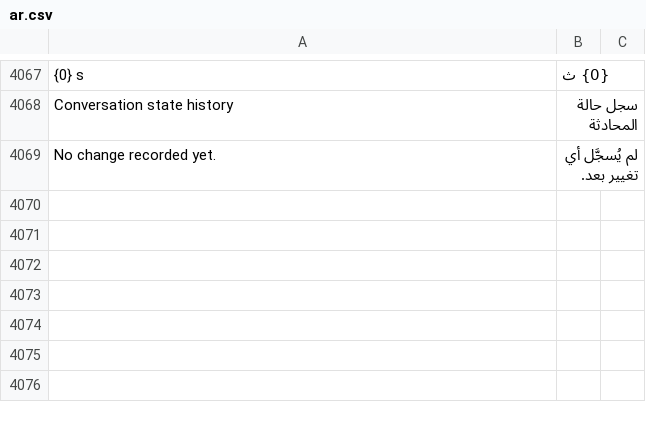
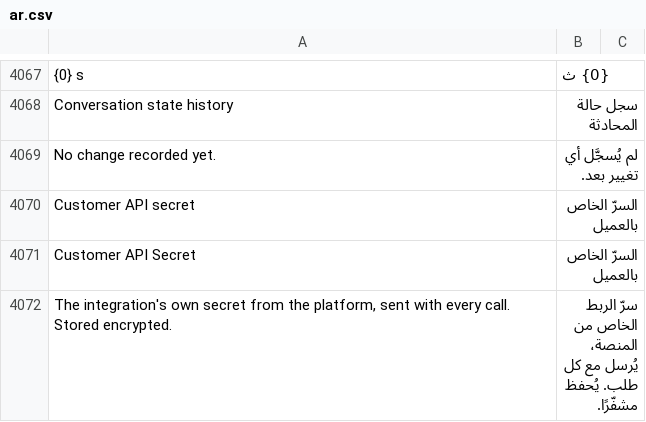
Before and after one commit to whatsappnext/whatsapp_next, a CSV file: whatsapp_next/translations/ar.csv, drawn as a sheet; only a part is shown, gaps mark what is left out; the diff names each change by its address in the sheet, - before the commit and + after, or states it on an @@ line.

```diff
--- a/whatsapp_next/translations/ar.csv
+++ b/whatsapp_next/translations/ar.csv
+row 4070: Customer API secret | السرّ الخاص بالعميل
+row 4071: Customer API Secret | السرّ الخاص بالعميل
+row 4072: The integration's own secret from the platform, sent with every call. Stored encrypted. | سرّ الربط الخاص من المنصة، يُرسل مع كل طلب. يُحفظ مشفّرًا.
```
Also changed, not shown: 13 other files.
